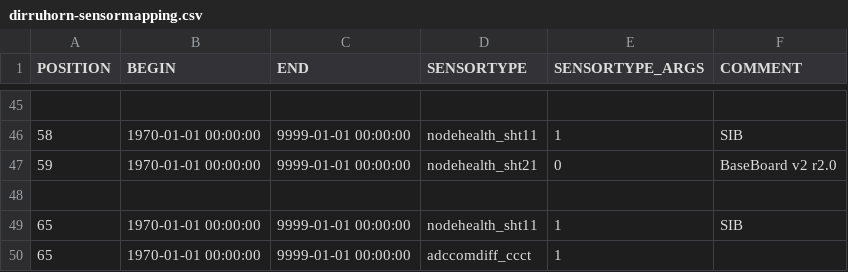
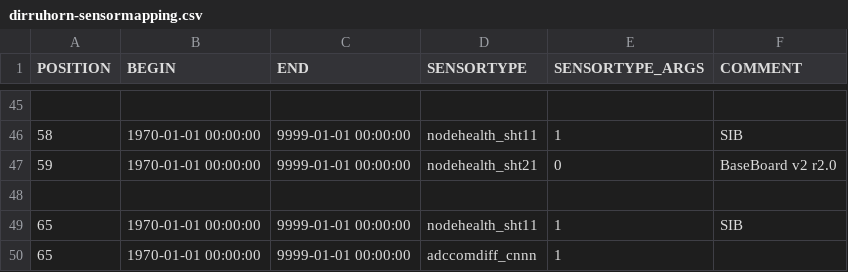
Before and after one commit to LSIR/gsn, a CSV file: gsn/conf/permasense/dirruhorn-sensormapping.csv, drawn as a sheet; only a part is shown, gaps mark what is left out.

```diff
--- a/gsn/conf/permasense/dirruhorn-sensormapping.csv
+++ b/gsn/conf/permasense/dirruhorn-sensormapping.csv
@@ -49,2 +49,2 @@
 "65","1970-01-01 00:00:00","9999-01-01 00:00:00","nodehealth_sht11","1","SIB"
-"65","1970-01-01 00:00:00","9999-01-01 00:00:00","adccomdiff_ccct","1",
+"65","1970-01-01 00:00:00","9999-01-01 00:00:00","adccomdiff_cnnn","1",
```
Also changed, not shown: gsn/conf/permasense/dirruhorn-sensortype_args.csv.
